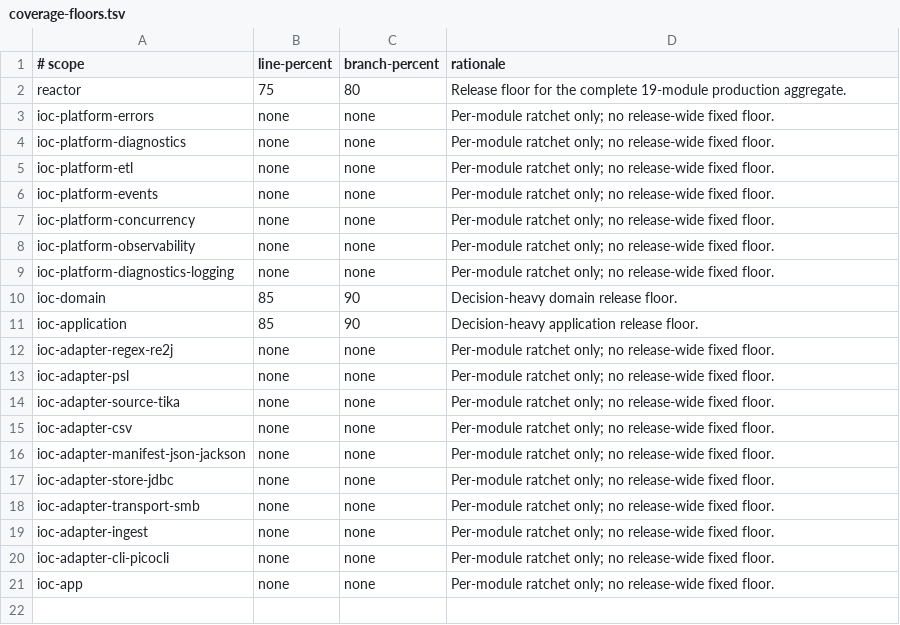
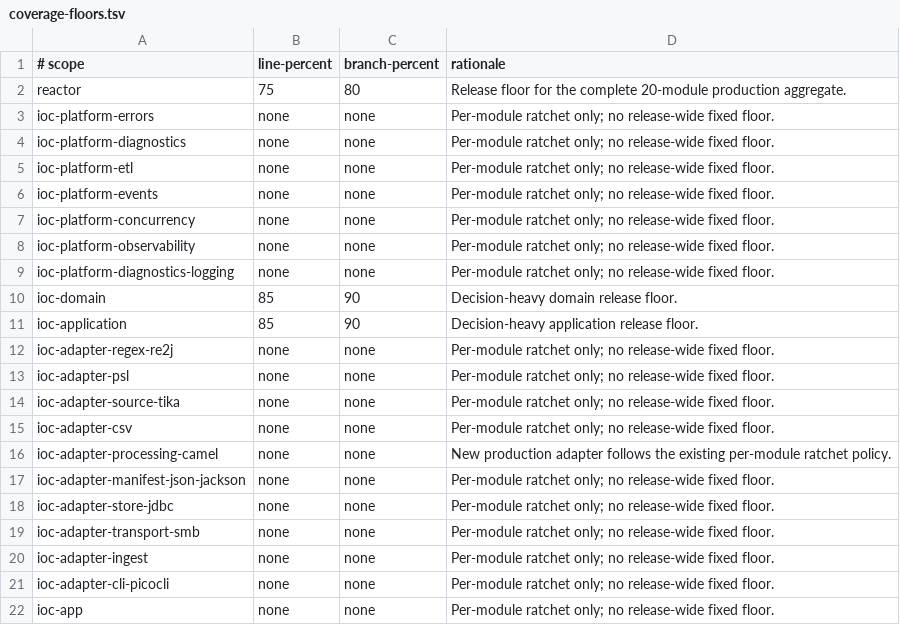
Before and after one commit to xORex-LC/ioc-extractor, a TSV file: build-support/coverage-report/coverage-floors.tsv, drawn as a sheet.

```diff
--- a/build-support/coverage-report/coverage-floors.tsv
+++ b/build-support/coverage-report/coverage-floors.tsv
@@ -1,3 +1,3 @@
 # scope	line-percent	branch-percent	rationale
-reactor	75	80	Release floor for the complete 19-module production aggregate.
+reactor	75	80	Release floor for the complete 20-module production aggregate.
 ioc-platform-errors	none	none	Per-module ratchet only; no release-wide fixed floor.
@@ -15,2 +15,3 @@ ioc-adapter-source-tika	none	none	Per-module ratchet only; no release-wide fixed
 ioc-adapter-csv	none	none	Per-module ratchet only; no release-wide fixed floor.
+ioc-adapter-processing-camel	none	none	New production adapter follows the existing per-module ratchet policy.
 ioc-adapter-manifest-json-jackson	none	none	Per-module ratchet only; no release-wide fixed floor.
```
Also changed, not shown: build-support/coverage-report/coverage-ratchets.tsv, build-support/coverage-report/coverage-scope.tsv, 37 other files.
